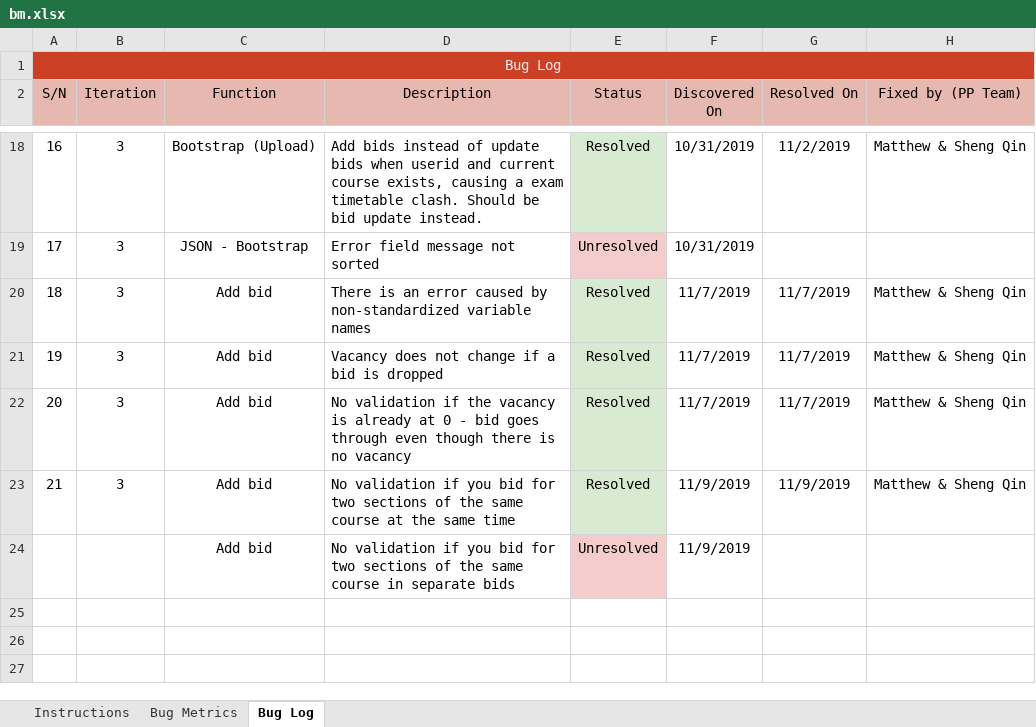
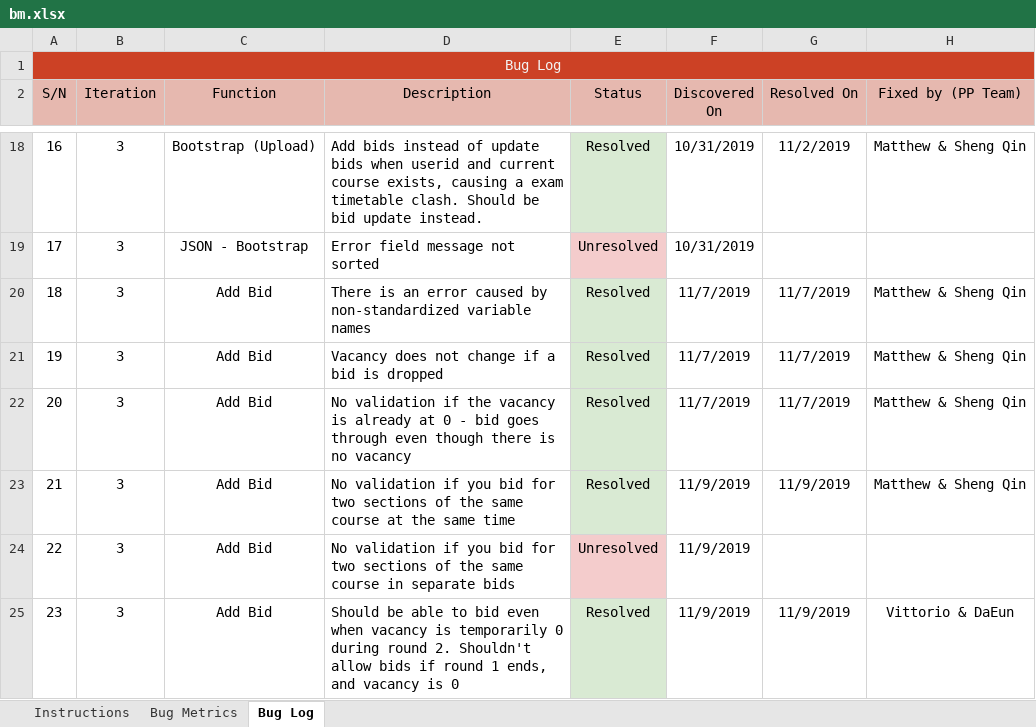
Before and after one commit to simshengqin/IS212, an Excel workbook: metrics/bm.xlsx, sheet Bug Log, drawn as a sheet; only a part is shown, gaps mark what is left out; values as stored, in another font and other column widths than the file's, no borders; the diff names each change by its address in the sheet, - before the commit and + after, or states it on an @@ line.

Commit message:
update bm on bug fix
Co-Authored-By: victorweilong <victorweilong@users.noreply.github.com>

```diff
--- a/metrics/bm.xlsx (sheet Bug Log)
+++ b/metrics/bm.xlsx (sheet Bug Log)
-C20:C24 (Function): Add bid
+C20:C24 (Function): Add Bid
@@ column A (S/N) renumbered in row 24 @@
-B24 (Iteration): (empty)
+B24 (Iteration): 3
+row 25: 23 | 3 | Add Bid | Should be able to bid even when vacancy is temporarily 0 during round 2. Shouldn't allow bids if round 1 ends, and vacancy is 0 | Resolved | 11/9/2019 | 11/9/2019 | Vittorio & DaEun
```
